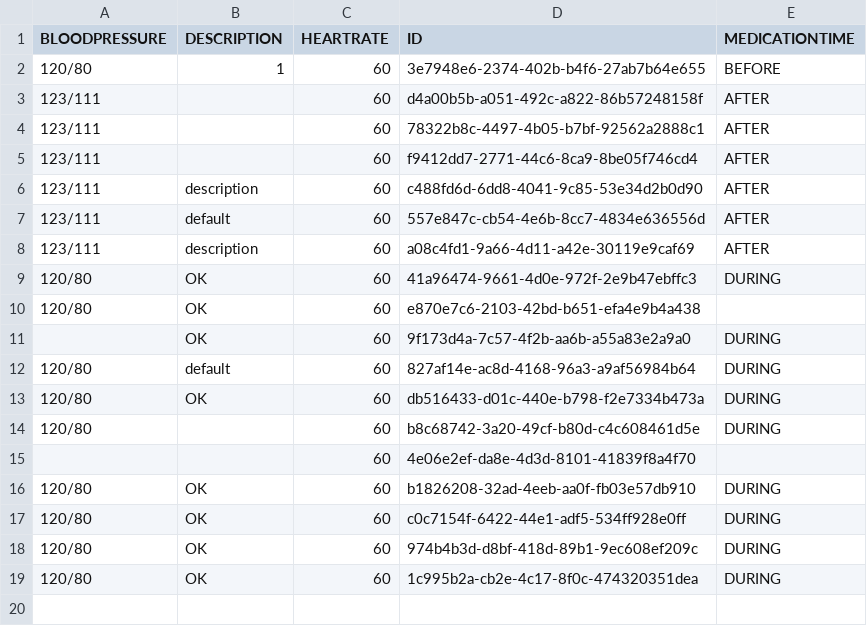
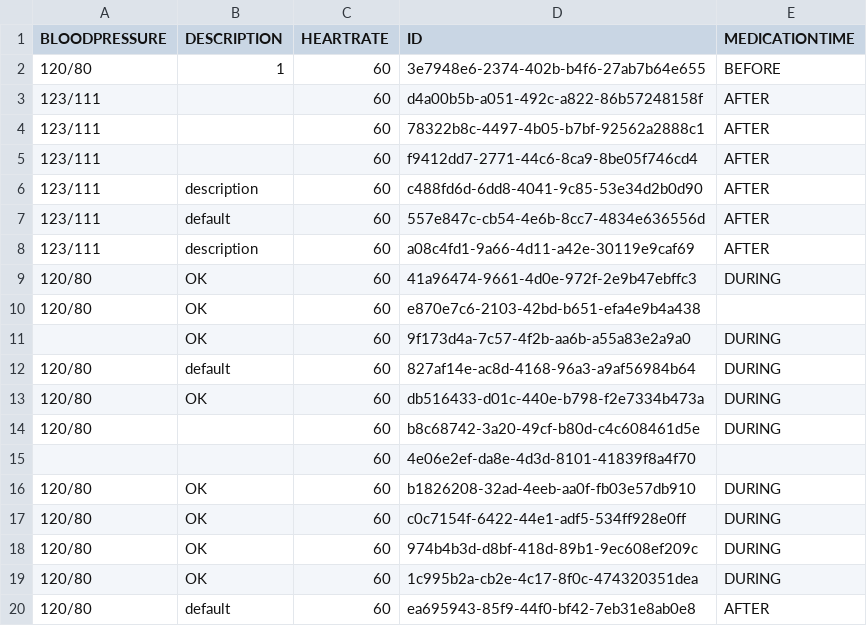
Before and after one commit to ven0n1/CourseWork, a CSV file: src/main/resources/csv/custom note.csv, drawn as a sheet.

```diff
--- a/src/main/resources/csv/custom note.csv
+++ b/src/main/resources/csv/custom note.csv
@@ -19 +19,2 @@
 "120/80","OK","60","1c995b2a-cb2e-4c17-8f0c-474320351dea","DURING"
+"120/80","default","60","ea695943-85f9-44f0-bf42-7eb31e8ab0e8","AFTER"
```
Also changed, not shown: 15 other files.
